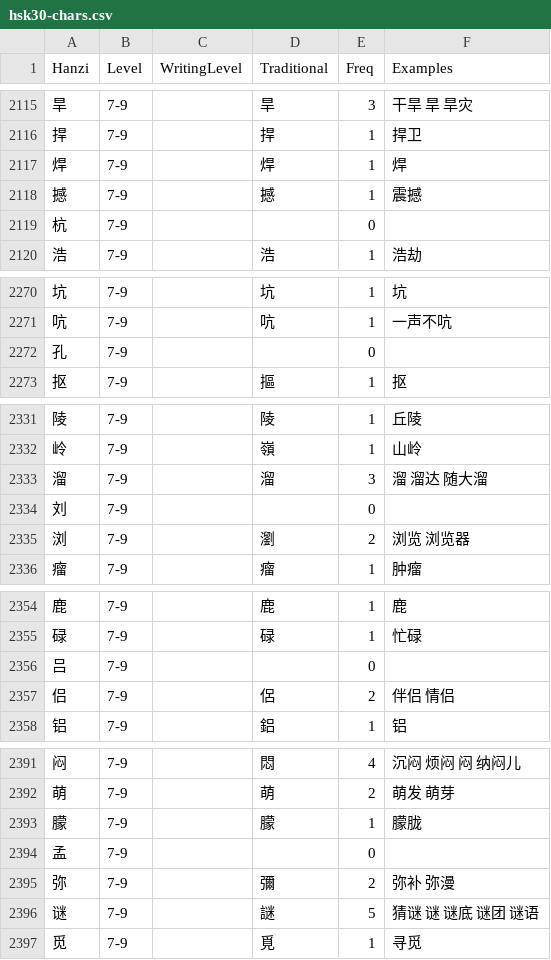
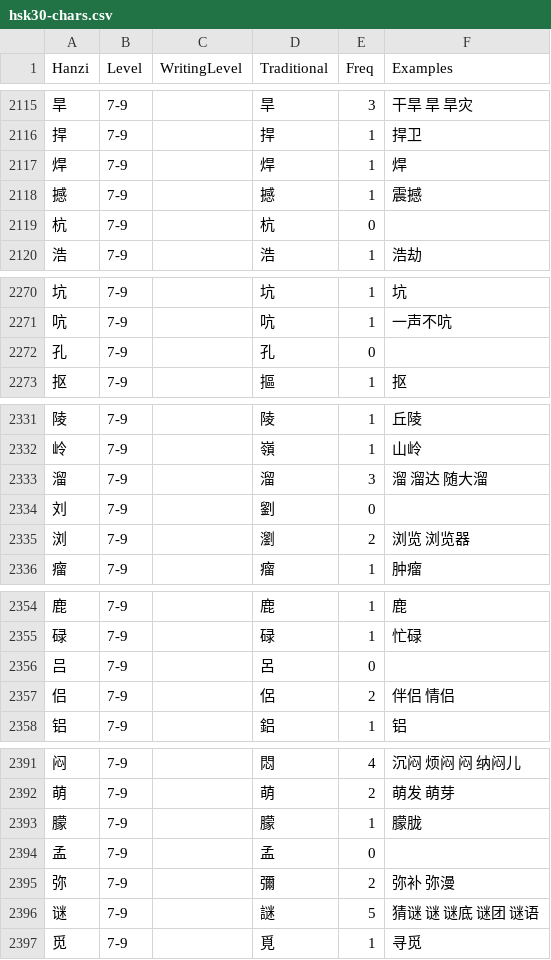
Before and after one commit to ivankra/hsk30, a CSV file: hsk30-chars.csv, drawn as a sheet; only a part is shown, gaps mark what is left out; the diff covers the shown part only.

Commit message:
add missing traditional character variants

```diff
--- a/hsk30-chars.csv
+++ b/hsk30-chars.csv
@@ -2118,3 +2118,3 @@ Hanzi,Level,WritingLevel,Traditional,Freq,Examples
 撼,7-9,,撼,1,震撼
-杭,7-9,,,0,
+杭,7-9,,杭,0,
 浩,7-9,,浩,1,浩劫
@@ -2271,3 +2271,3 @@ Hanzi,Level,WritingLevel,Traditional,Freq,Examples
 吭,7-9,,吭,1,一声不吭
-孔,7-9,,,0,
+孔,7-9,,孔,0,
 抠,7-9,,摳,1,抠
@@ -2333,3 +2333,3 @@ Hanzi,Level,WritingLevel,Traditional,Freq,Examples
 溜,7-9,,溜,3,溜 溜达 随大溜
-刘,7-9,,,0,
+刘,7-9,,劉,0,
 浏,7-9,,瀏,2,浏览 浏览器
@@ -2355,3 +2355,3 @@ Hanzi,Level,WritingLevel,Traditional,Freq,Examples
 碌,7-9,,碌,1,忙碌
-吕,7-9,,,0,
+吕,7-9,,呂,0,
 侣,7-9,,侶,2,伴侣 情侣
@@ -2393,3 +2393,3 @@ Hanzi,Level,WritingLevel,Traditional,Freq,Examples
 朦,7-9,,朦,1,朦胧
-孟,7-9,,,0,
+孟,7-9,,孟,0,
 弥,7-9,,彌,2,弥补 弥漫
```
Also changed, not shown: 24 edited cells elsewhere in this file.
